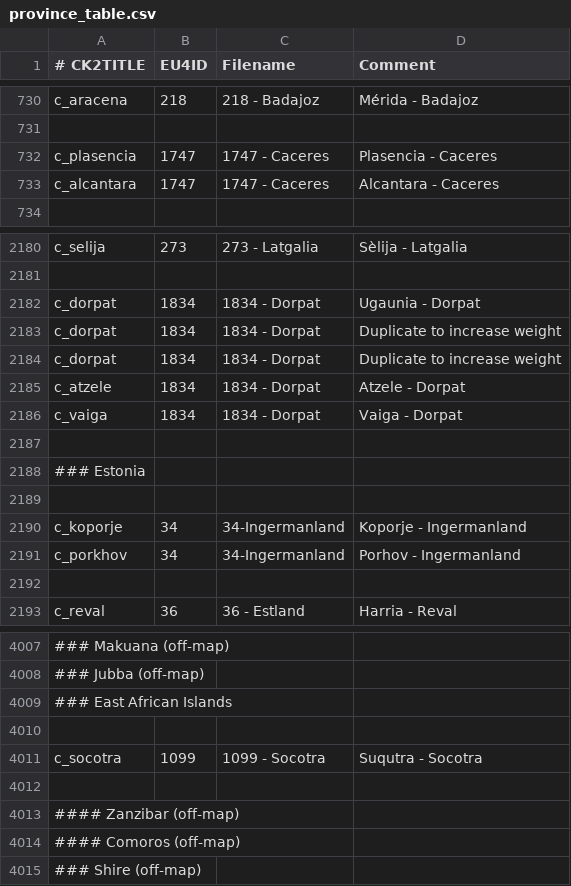
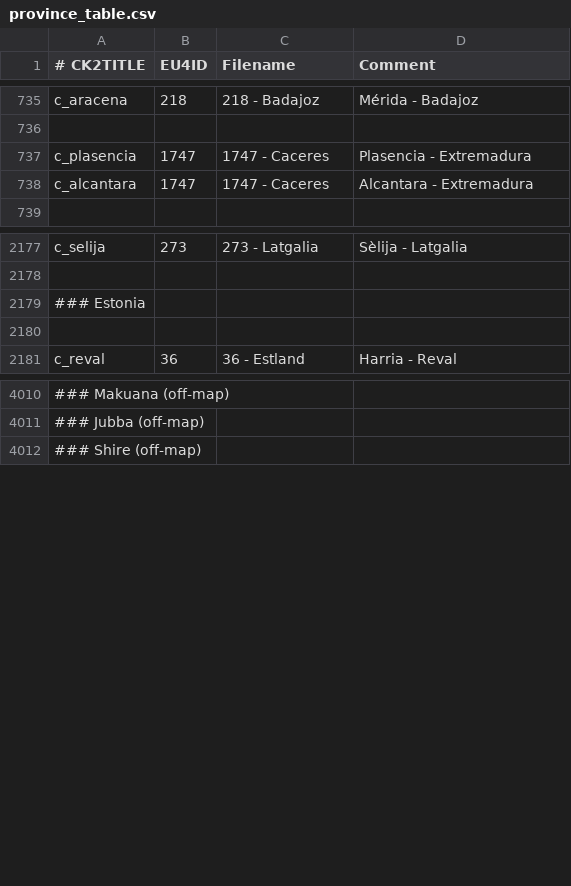
Before and after one commit to TheMarmottin/Converter, a CSV file: Converter/eu4_converter/province_table.csv, drawn as a sheet; only a part is shown, gaps mark what is left out; removed rows and columns are numbered as before the commit, all else as after; the diff covers the shown part only; the diff names each change by its address in the sheet, - before the commit and + after, or states it on an @@ line.

```diff
--- a/Converter/eu4_converter/province_table.csv
+++ b/Converter/eu4_converter/province_table.csv
-D737 (Comment): Plasencia - Caceres
+D737 (Comment): Plasencia - Extremadura
-D738 (Comment): Alcantara - Caceres
+D738 (Comment): Alcantara - Extremadura
@@ row 2182 moved to row 2187: c_dorpat @@
@@ row 2183 moved to row 2188: c_dorpat @@
@@ row 2184 moved to row 2189: c_dorpat @@
@@ row 2185 moved to row 2190: c_atzele @@
@@ row 2186 moved to row 2191: c_vaiga @@
-row 2187: (empty)
@@ row 2190 moved to row 2419: c_koporje @@
@@ row 2191 moved to row 2420: c_porkhov @@
-row 2192: (empty)
-row 4009: ### East African Islands
-row 4010: (empty)
@@ row 4011 moved to row 4965: c_socotra @@
-row 4012: (empty)
-row 4013: #### Zanzibar (off-map)
-row 4014: #### Comoros (off-map)
```
Also changed, not shown: 24 added rows, 18 removed rows, 41 moved rows and 16 edited cells elsewhere in this file, 2 other files.
